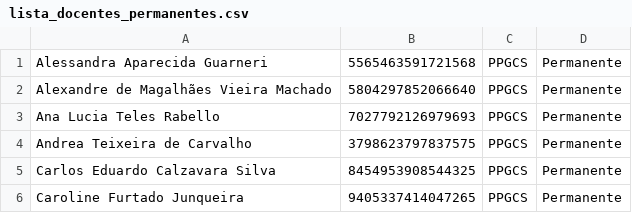
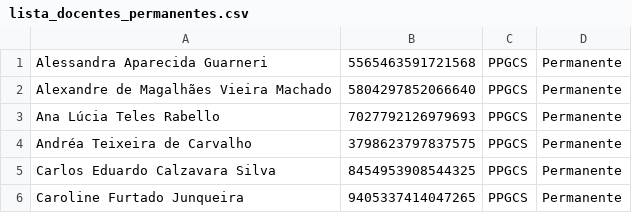
Before and after one commit to makaires77/ppgcs, a CSV file: _data/powerbi/lista_docentes_permanentes.csv, drawn as a sheet; only a part is shown.

Commit message:
Update lista_docentes_permanentes.csv

```diff
--- a/_data/powerbi/lista_docentes_permanentes.csv
+++ b/_data/powerbi/lista_docentes_permanentes.csv
@@ -2,4 +2,4 @@ Alessandra Aparecida Guarneri,5565463591721568,PPGCS,Permanente
 Alexandre de Magalhães Vieira Machado,5804297852066640,PPGCS,Permanente
-Ana Lucia Teles Rabello,7027792126979693,PPGCS,Permanente
-Andrea Teixeira de Carvalho,3798623797837575,PPGCS,Permanente
+Ana Lúcia Teles Rabello,7027792126979693,PPGCS,Permanente
+Andréa Teixeira de Carvalho,3798623797837575,PPGCS,Permanente
 Carlos Eduardo Calzavara Silva,8454953908544325,PPGCS,Permanente
```
